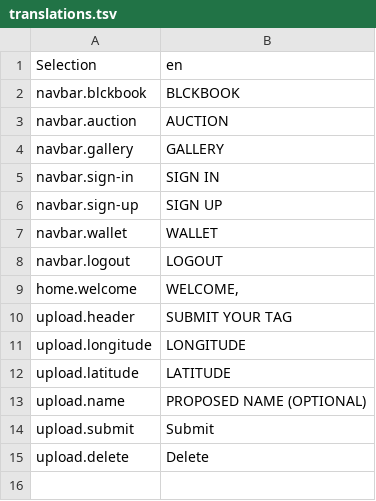
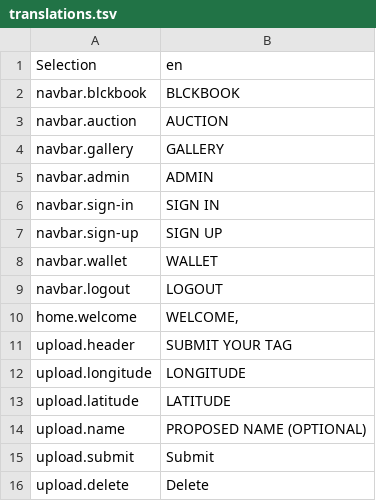
Before and after one commit to BLCKBOOK/BLCKBOOK, a TSV file: frontend/src/i18n/translations.tsv, drawn as a sheet; the diff names each change by its address in the sheet, - before the commit and + after, or states it on an @@ line.

Commit message:
added admin-view service routines

```diff
--- a/frontend/src/i18n/translations.tsv
+++ b/frontend/src/i18n/translations.tsv
+row 5: navbar.admin | ADMIN
```
Also changed, not shown: 12 other files.
